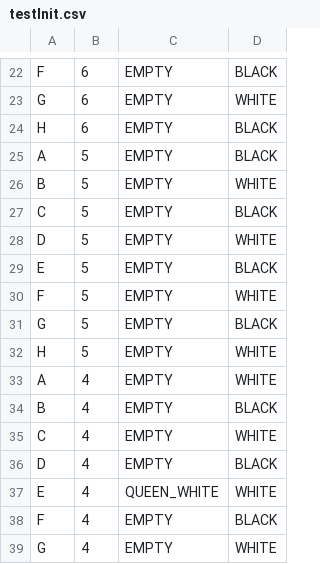
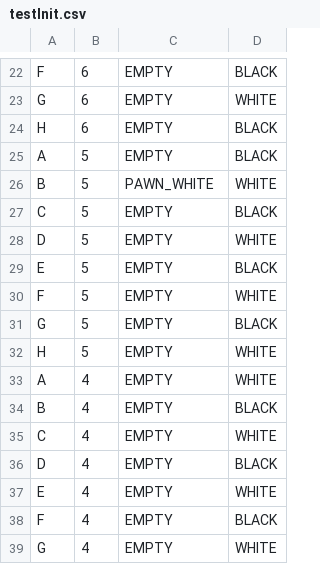
Before and after one commit to Avdiji/Chess_Java, a CSV file: src/main/resources/initilization/testInit.csv, drawn as a sheet; only a part is shown, gaps mark what is left out.

```diff
--- a/src/main/resources/initilization/testInit.csv
+++ b/src/main/resources/initilization/testInit.csv
@@ -25,3 +25,3 @@ H;6;EMPTY;BLACK
 A;5;EMPTY;BLACK
-B;5;EMPTY;WHITE
+B;5;PAWN_WHITE;WHITE
 C;5;EMPTY;BLACK
@@ -36,3 +36,3 @@ C;4;EMPTY;WHITE
 D;4;EMPTY;BLACK
-E;4;QUEEN_WHITE;WHITE
+E;4;EMPTY;WHITE
 F;4;EMPTY;BLACK
```
Also changed, not shown: target/classes/initilization/testInit.csv, 45 other files.
